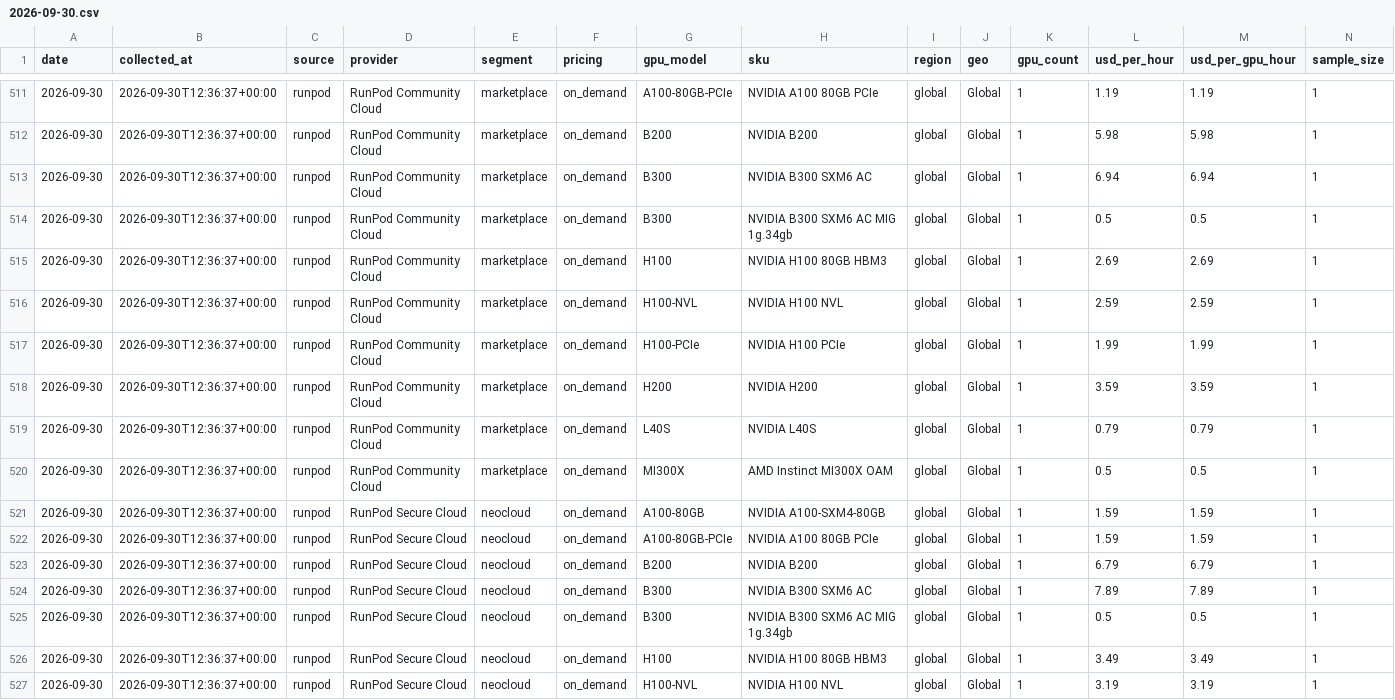
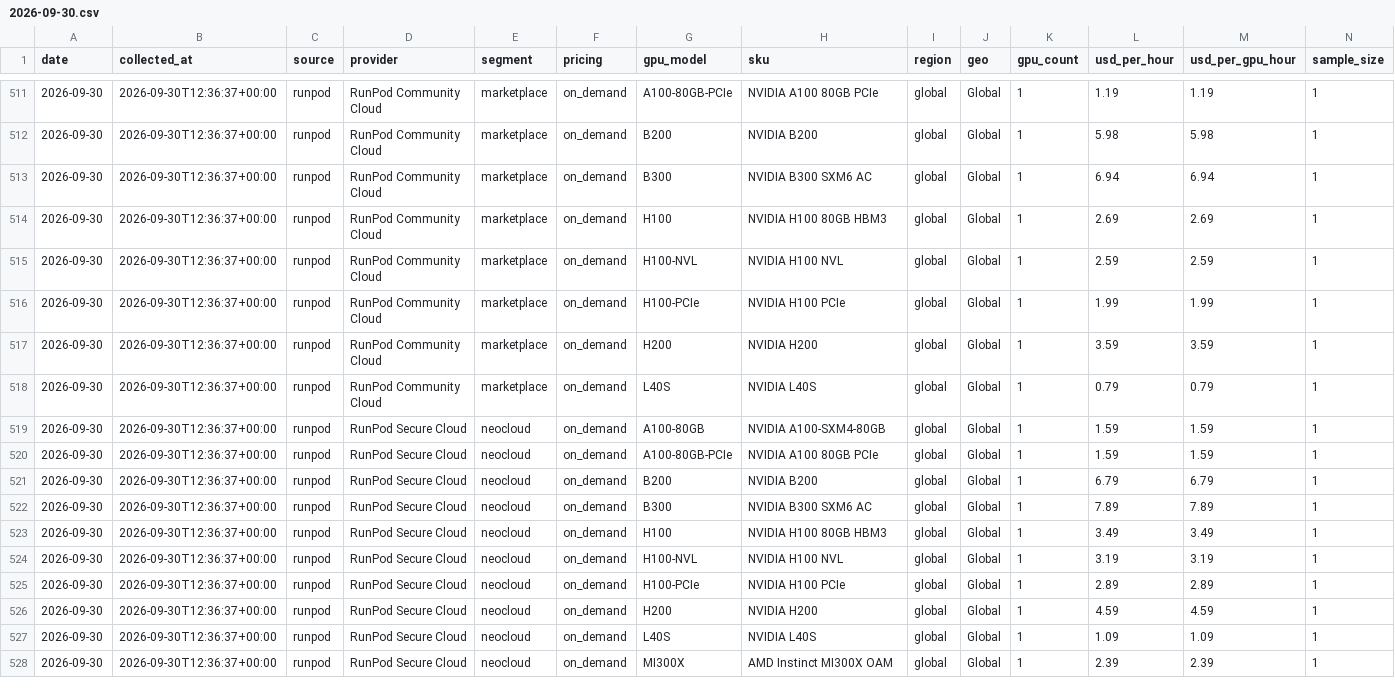
Before and after one commit to ewyluda/gpu-price-index, a CSV file: data/observations/2026/2026-09-30.csv, drawn as a sheet; only a part is shown, gaps mark what is left out; the shorter side is filled out with more unchanged rows.

```diff
--- a/data/observations/2026/2026-09-30.csv
+++ b/data/observations/2026/2026-09-30.csv
@@ -513,3 +513,2 @@ date,collected_at,source,provider,segment,pricing,gpu_model,sku,region,geo,gpu_c
 2026-09-30,2026-09-30T12:36:37+00:00,runpod,RunPod Community Cloud,marketplace,on_demand,B300,NVIDIA B300 SXM6 AC,global,Global,1,6.94,6.94,1
-2026-09-30,2026-09-30T12:36:37+00:00,runpod,RunPod Community Cloud,marketplace,on_demand,B300,NVIDIA B300 SXM6 AC MIG 1g.34gb,global,Global,1,0.5,0.5,1
 2026-09-30,2026-09-30T12:36:37+00:00,runpod,RunPod Community Cloud,marketplace,on_demand,H100,NVIDIA H100 80GB HBM3,global,Global,1,2.69,2.69,1
@@ -519,3 +518,2 @@ date,collected_at,source,provider,segment,pricing,gpu_model,sku,region,geo,gpu_c
 2026-09-30,2026-09-30T12:36:37+00:00,runpod,RunPod Community Cloud,marketplace,on_demand,L40S,NVIDIA L40S,global,Global,1,0.79,0.79,1
-2026-09-30,2026-09-30T12:36:37+00:00,runpod,RunPod Community Cloud,marketplace,on_demand,MI300X,AMD Instinct MI300X OAM,global,Global,1,0.5,0.5,1
 2026-09-30,2026-09-30T12:36:37+00:00,runpod,RunPod Secure Cloud,neocloud,on_demand,A100-80GB,NVIDIA A100-SXM4-80GB,global,Global,1,1.59,1.59,1
@@ -524,3 +522,2 @@ date,collected_at,source,provider,segment,pricing,gpu_model,sku,region,geo,gpu_c
 2026-09-30,2026-09-30T12:36:37+00:00,runpod,RunPod Secure Cloud,neocloud,on_demand,B300,NVIDIA B300 SXM6 AC,global,Global,1,7.89,7.89,1
-2026-09-30,2026-09-30T12:36:37+00:00,runpod,RunPod Secure Cloud,neocloud,on_demand,B300,NVIDIA B300 SXM6 AC MIG 1g.34gb,global,Global,1,0.5,0.5,1
 2026-09-30,2026-09-30T12:36:37+00:00,runpod,RunPod Secure Cloud,neocloud,on_demand,H100,NVIDIA H100 80GB HBM3,global,Global,1,3.49,3.49,1
```
Also changed, not shown: data/observations/2026/2026-10-07.csv, data/observations/2026/2026-10-08.csv, 34 other files.
